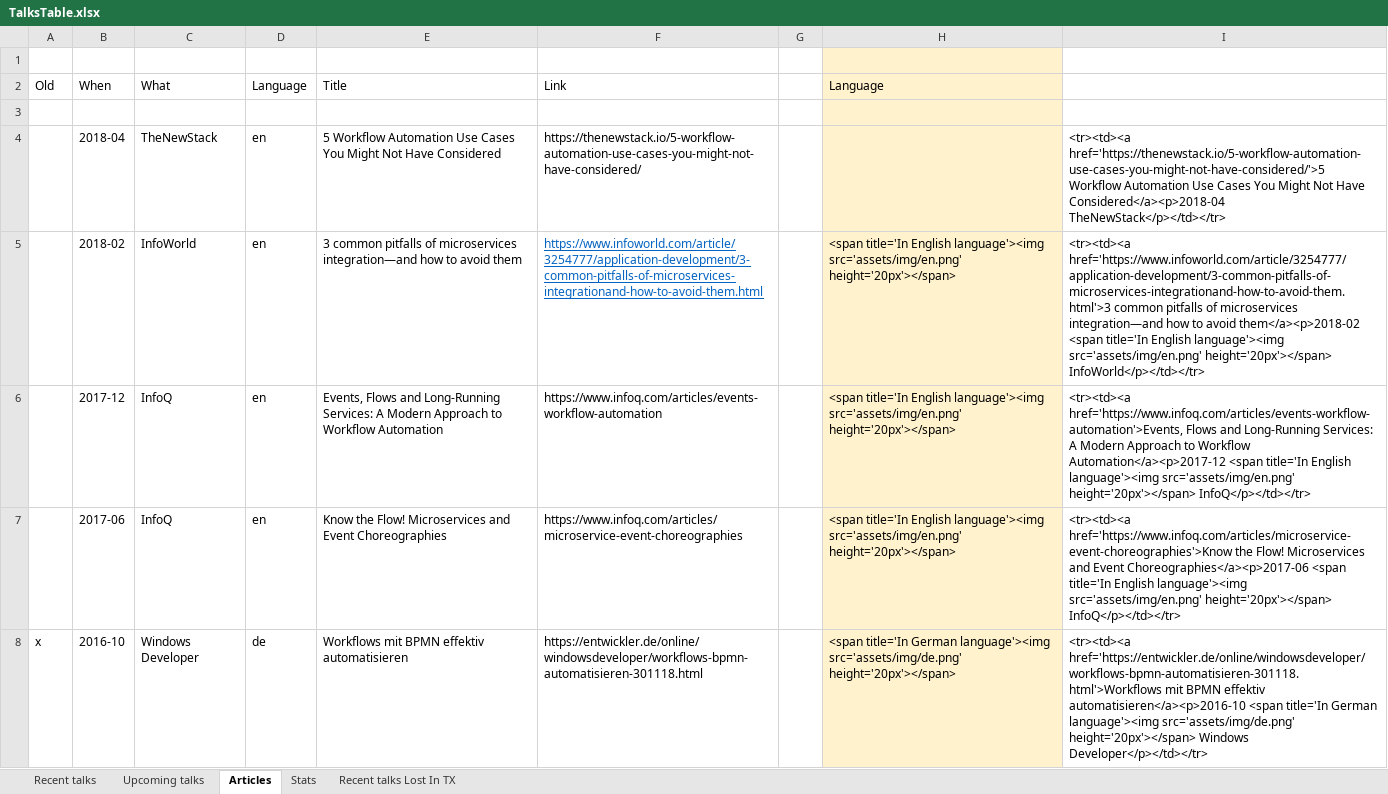
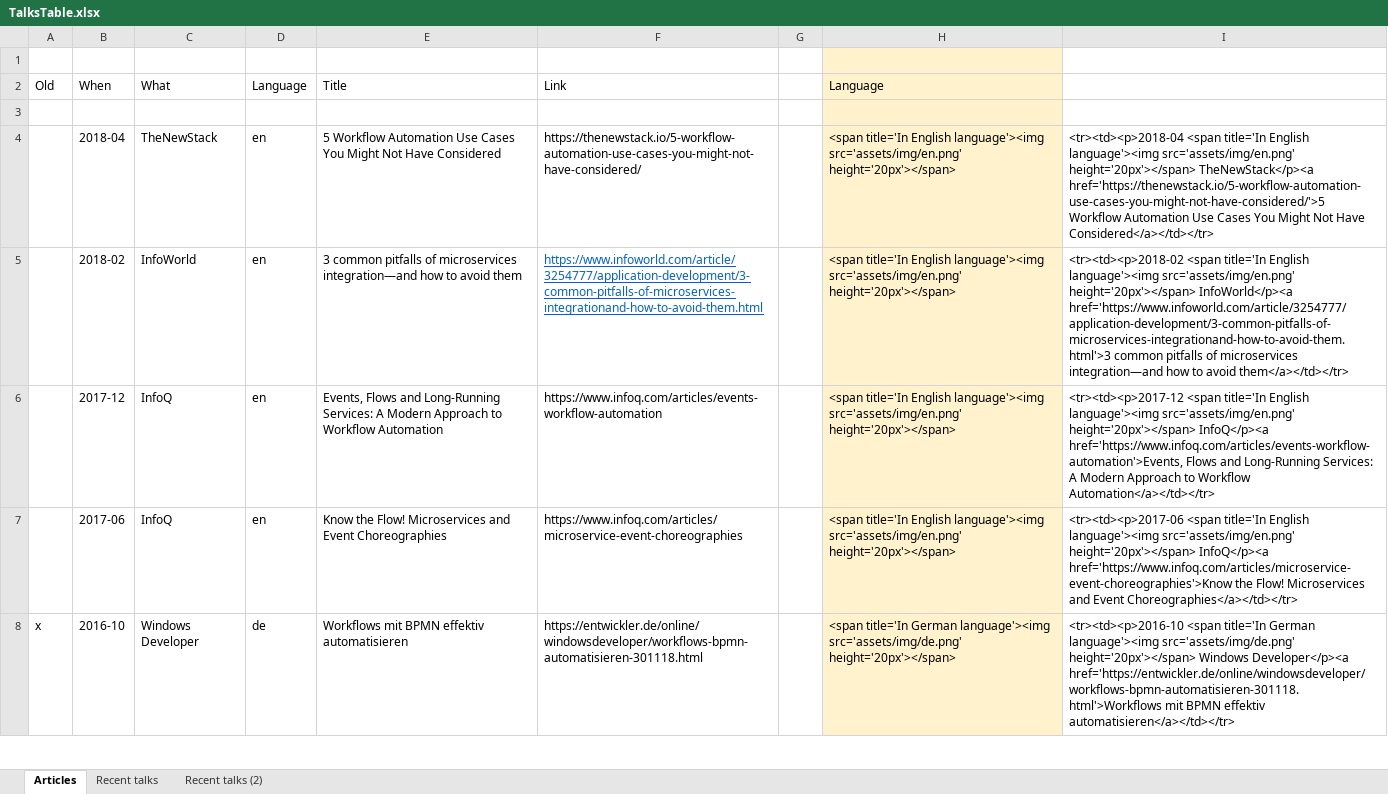
Before and after one commit to berndruecker/berndruecker.io, an Excel workbook: TalksTable.xlsx, sheet Articles, drawn as a sheet; only a part is shown; values as stored, in another font and other column widths than the file's, no borders; the diff covers the shown part only; the diff names each change by its address in the sheet, - before the commit and + after, or states it on an @@ line.

```diff
--- a/TalksTable.xlsx (sheet Articles)
+++ b/TalksTable.xlsx (sheet Articles)
-sheet tab: Upcoming talks
-sheet tab: Stats
-sheet tab: Recent talks Lost In TX
+sheet tab: Recent talks (2)
@@ sheet tab order changed: Articles | Recent talks | Recent talks (2) @@
-H4 (Language): (empty)
+H4 (Language): <span title='In English language'><img src='assets/img/en.png' height='20px'></span>
-I4: <tr><td><a href='https://thenewstack.io/5-workflow-automation-use-cases-you-might-not-have-considered/'>5 Workflow Automation Use Cases You Might Not Have Considered</a><p>2018-04 TheNewStack</p></td></tr>
+I4: <tr><td><p>2018-04 <span title='In English language'><img src='assets/img/en.png' height='20px'></span> TheNewStack</p><a href='https://thenewstack.io/5-workflow-automation-use-cases-you-might-not-have-considered/'>5 Workflow Automation Use Cases You Might Not Have Considered</a></td></tr>
-I5: <tr><td><a href='https://www.infoworld.com/article/3254777/application-development/3-common-pitfalls-of-microservices-integrationand-how-to-avoid-them.html'>3 common pitfalls of microservices integration—and how to avoid them</a><p>2018-02 <span title='In English language'><img src='assets/img/en.png' height='20px'></span> InfoWorld</p></td></tr>
+I5: <tr><td><p>2018-02 <span title='In English language'><img src='assets/img/en.png' height='20px'></span> InfoWorld</p><a href='https://www.infoworld.com/article/3254777/application-development/3-common-pitfalls-of-microservices-integrationand-how-to-avoid-them.html'>3 common pitfalls of microservices integration—and how to avoid them</a></td></tr>
-I6: <tr><td><a href='https://www.infoq.com/articles/events-workflow-automation'>Events, Flows and Long-Running Services: A Modern Approach to Workflow Automation</a><p>2017-12 <span title='In English language'><img src='assets/img/en.png' height='20px'></span> InfoQ</p></td></tr>
+I6: <tr><td><p>2017-12 <span title='In English language'><img src='assets/img/en.png' height='20px'></span> InfoQ</p><a href='https://www.infoq.com/articles/events-workflow-automation'>Events, Flows and Long-Running Services: A Modern Approach to Workflow Automation</a></td></tr>
-I7: <tr><td><a href='https://www.infoq.com/articles/microservice-event-choreographies'>Know the Flow! Microservices and Event Choreographies</a><p>2017-06 <span title='In English language'><img src='assets/img/en.png' height='20px'></span> InfoQ</p></td></tr>
+I7: <tr><td><p>2017-06 <span title='In English language'><img src='assets/img/en.png' height='20px'></span> InfoQ</p><a href='https://www.infoq.com/articles/microservice-event-choreographies'>Know the Flow! Microservices and Event Choreographies</a></td></tr>
-I8: <tr><td><a href='https://entwickler.de/online/windowsdeveloper/workflows-bpmn-automatisieren-301118.html'>Workflows mit BPMN effektiv automatisieren</a><p>2016-10 <span title='In German language'><img src='assets/img/de.png' height='20px'></span> Windows Developer</p></td></tr>
+I8: <tr><td><p>2016-10 <span title='In German language'><img src='assets/img/de.png' height='20px'></span> Windows Developer</p><a href='https://entwickler.de/online/windowsdeveloper/workflows-bpmn-automatisieren-301118.html'>Workflows mit BPMN effektiv automatisieren</a></td></tr>
```
Also changed, not shown: 4 edited cells elsewhere in this sheet, charts or pictures, 11 other files.
